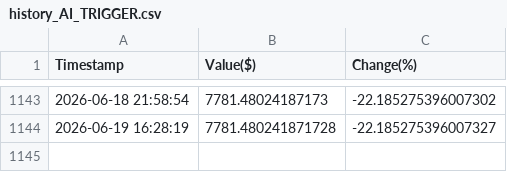
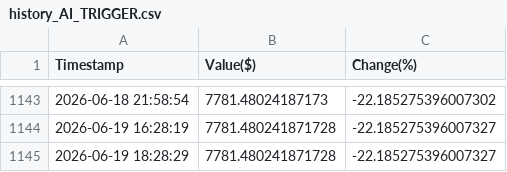
Before and after one commit to borawskiD/AI_STOCK_BOT, a CSV file: results/history_AI_TRIGGER.csv, drawn as a sheet; only a part is shown, gaps mark what is left out; the diff names each change by its address in the sheet, - before the commit and + after, or states it on an @@ line.

Commit message:
Auto updated portfolio values (Fri Jun 19 18:28:35 UTC 2026)

```diff
--- a/results/history_AI_TRIGGER.csv
+++ b/results/history_AI_TRIGGER.csv
+row 1145: 2026-06-19 18:28:29 | 7781.480241871728 | -22.185275396007327
```
Also changed, not shown: results/history_AI_REGULAR.csv, results/history_AI_STATIC.csv, 7 other files.
